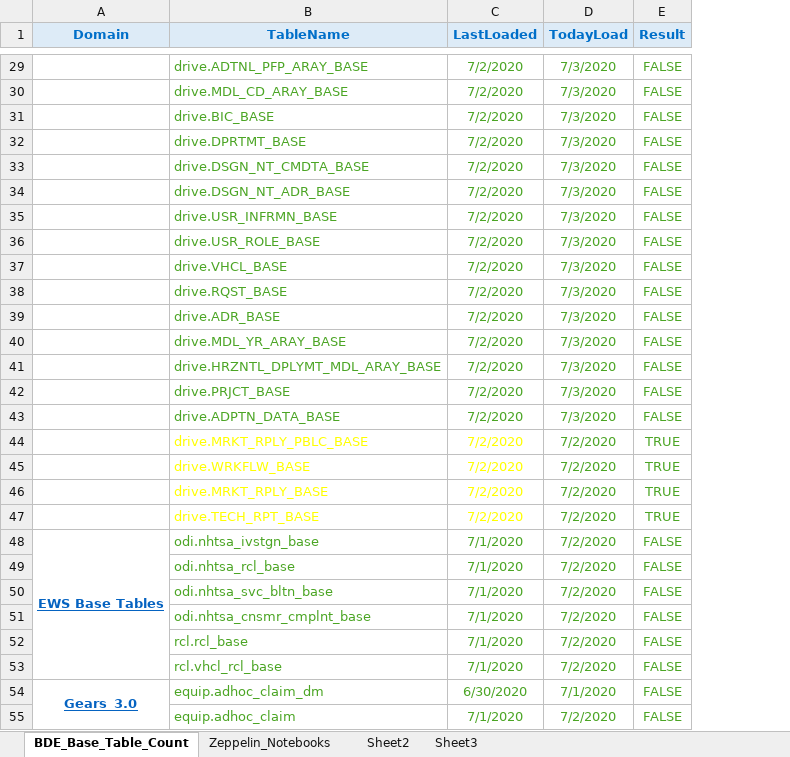
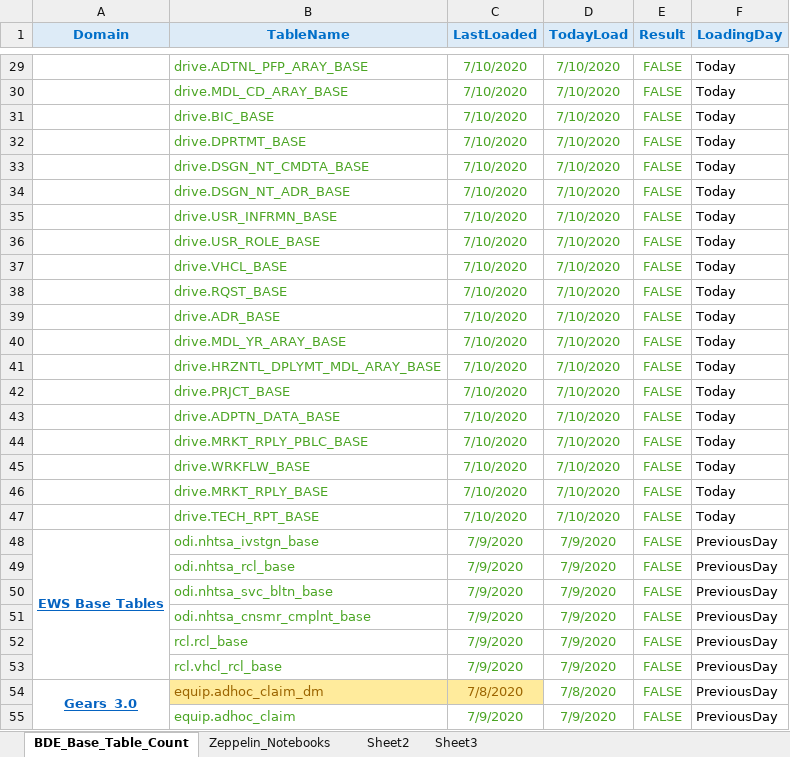
Before and after one commit to SivaInspy/TechM-Nissan, an Excel workbook: Daily Health Checkup/Data check in BDE.xlsx, sheet BDE_Base_Table_Count, drawn as a sheet; only a part is shown, gaps mark what is left out; values as stored, in another font and other column widths than the file's, no borders; the diff covers the shown part only; the diff names each change by its address in the sheet, - before the commit and + after, or states it on an @@ line.

```diff
--- a/Daily Health Checkup/Data check in BDE.xlsx (sheet BDE_Base_Table_Count)
+++ b/Daily Health Checkup/Data check in BDE.xlsx (sheet BDE_Base_Table_Count)
+column F (LoadingDay), rows 29-55: Today | Today | Today | Today | Today | Today | Today | Today | Today | Today | Today | Today | Today | Today | Today | Today | Today | Today | Today | PreviousDay | PreviousDay | PreviousDay | PreviousDay | PreviousDay | PreviousDay | PreviousDay | PreviousDay
-C29:C47 (LastLoaded): 7/2/2020
+C29:C47 (LastLoaded): 7/10/2020
-D29:D43 (TodayLoad): 7/3/2020
+D29:D43 (TodayLoad): 7/10/2020
-B44:C47 text colour: #FFFF00
+B44:C47 text colour: #4BA524
-D44:D47 (TodayLoad): 7/2/2020
+D44:D47 (TodayLoad): 7/10/2020
-E44:E47 (Result): TRUE
+E44:E47 (Result): FALSE
-C48:C53 (LastLoaded): 7/1/2020
+C48:C53 (LastLoaded): 7/9/2020
-D48:D53 (TodayLoad): 7/2/2020
+D48:D53 (TodayLoad): 7/9/2020
@@ B54:C54 fill: none → #FFEB9C, text colour: #4BA524 → #9C6500 @@
-C54 (LastLoaded): 6/30/2020
+C54 (LastLoaded): 7/8/2020
-D54 (TodayLoad): 7/1/2020
+D54 (TodayLoad): 7/8/2020
-C55 (LastLoaded): 7/1/2020
+C55 (LastLoaded): 7/9/2020
-D55 (TodayLoad): 7/2/2020
+D55 (TodayLoad): 7/9/2020
```
Also changed, not shown: 1 added row, 1 removed row, 174 edited cells and cell formats elsewhere in this sheet, formulas that keep their value, Daily Health Checkup/EQUIP and EWS oozie jobs status dashboard report - July 2020.xlsx, Daily Health Checkup/Workflow_Info.xlsx, 22 other files.
